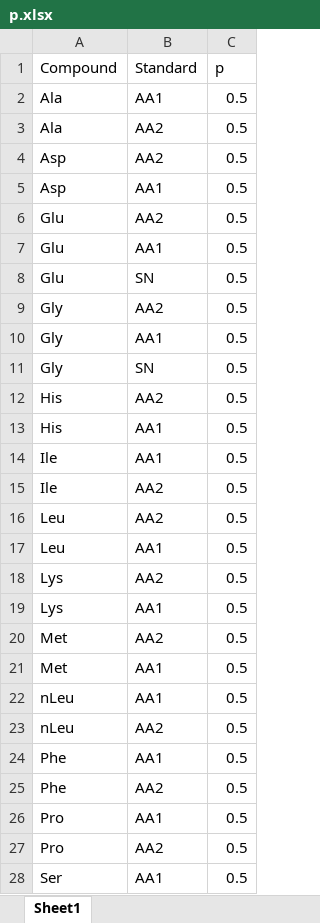
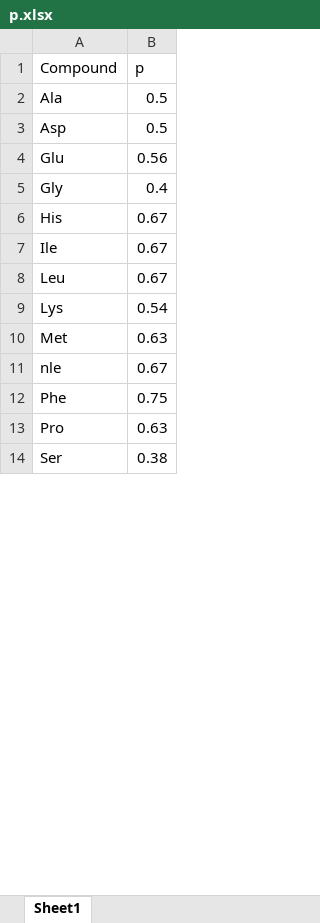
Before and after one commit to quin2/mosipde, an Excel workbook: p.xlsx, sheet Sheet1, drawn as a sheet; only a part is shown; values as stored, in another font and other column widths than the file's, no borders; removed rows and columns are numbered as before the commit, all else as after; the diff covers the shown part only; the diff names each change by its address in the sheet, - before the commit and + after, or states it on an @@ line.

```diff
--- a/p.xlsx (sheet Sheet1)
+++ b/p.xlsx (sheet Sheet1)
-column B (Standard), row 2: AA1; row 4: AA2; row 6: AA2; row 9: AA2; row 12: AA2; row 14: AA1; row 16: AA2; row 18: AA2; row 20: AA2; rows 25-26: AA2 | AA1; row 28: AA1
-row 3: Ala | AA2 | 0.5
-row 5: Asp | AA1 | 0.5
-B4 (p): 0.5
+B4 (p): 0.56
-row 7: Glu | AA1 | 0.5
-row 8: Glu | SN | 0.5
-B5 (p): 0.5
+B5 (p): 0.4
-row 10: Gly | AA1 | 0.5
-row 11: Gly | SN | 0.5
-B6 (p): 0.5
+B6 (p): 0.67
-row 13: His | AA1 | 0.5
-B7 (p): 0.5
+B7 (p): 0.67
-row 15: Ile | AA2 | 0.5
-B8 (p): 0.5
+B8 (p): 0.67
-row 17: Leu | AA1 | 0.5
-B9 (p): 0.5
+B9 (p): 0.54
-row 19: Lys | AA1 | 0.5
-B10 (p): 0.5
+B10 (p): 0.63
-row 21: Met | AA1 | 0.5
-row 22: nLeu | AA1 | 0.5
-row 23: nLeu | AA2 | 0.5
-row 24: Phe | AA1 | 0.5
+row 11: nle | 0.67
-B12 (p): 0.5
+B12 (p): 0.75
-B13 (p): 0.5
+B13 (p): 0.63
-row 27: Pro | AA2 | 0.5
-B14 (p): 0.5
+B14 (p): 0.38
```
Also changed, not shown: 5 removed rows and 3 edited cells elsewhere in this sheet, 53 other files.
